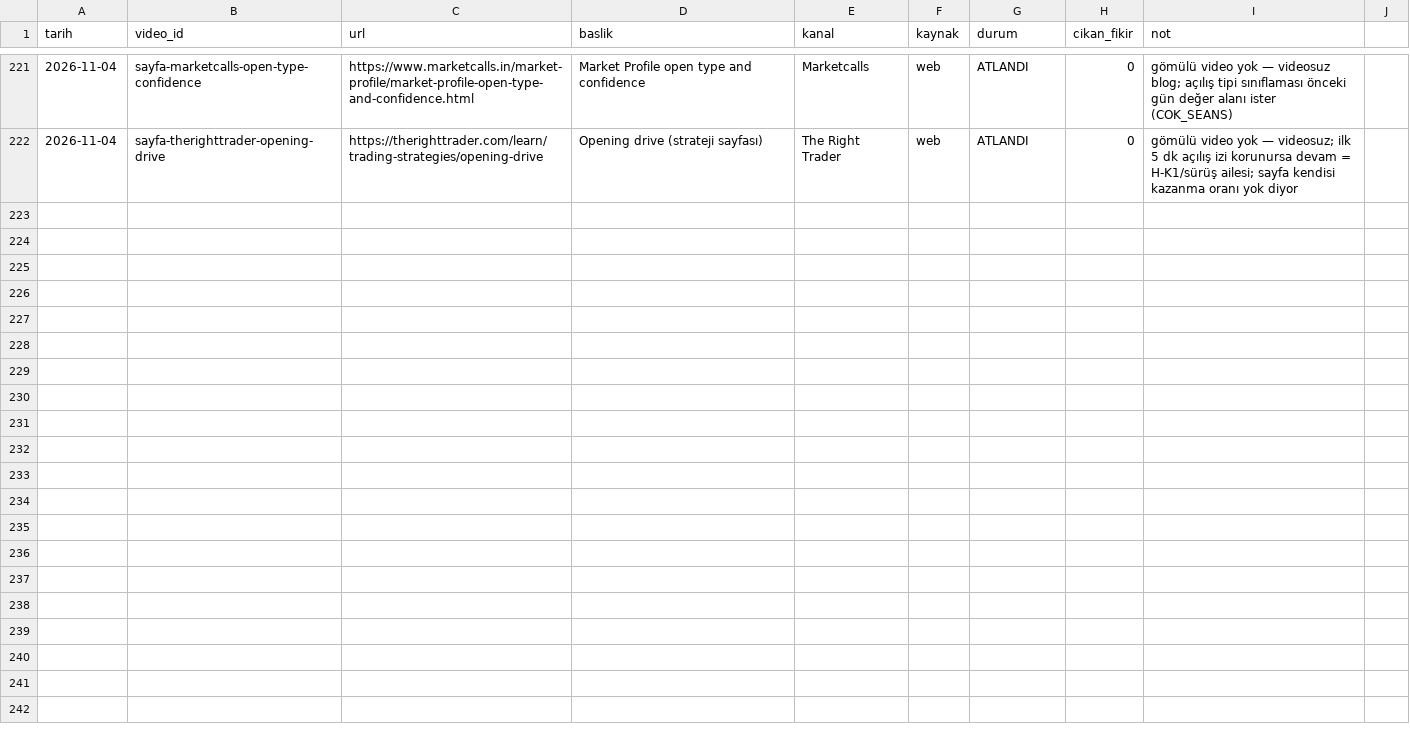
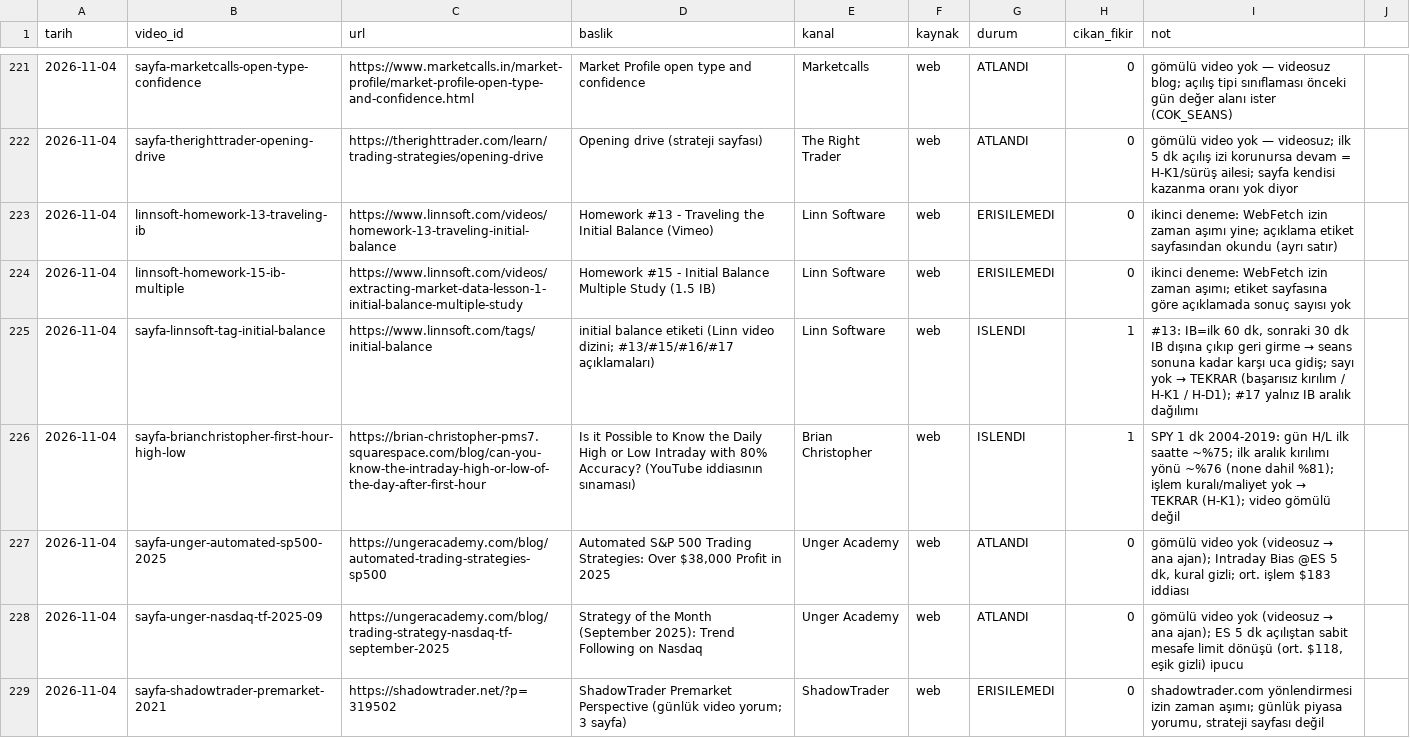
Before and after one commit to Soydan73/xu30-strateji-arastirma, a CSV file: video_gunlugu.csv, drawn as a sheet; only a part is shown, gaps mark what is left out.

```diff
--- a/video_gunlugu.csv
+++ b/video_gunlugu.csv
@@ -222 +222,8 @@ tarih,video_id,url,baslik,kanal,kaynak,durum,cikan_fikir,not
 2026-11-04,sayfa-therighttrader-opening-drive,https://therighttrader.com/learn/trading-strategies/opening-drive,Opening drive (strateji sayfası),The Right Trader,web,ATLANDI,0,gömülü video yok — videosuz; ilk 5 dk açılış izi korunursa devam = H-K1/sürüş ailesi; sayfa kendisi kazanma oranı yok diyor
+2026-11-04,linnsoft-homework-13-traveling-ib,https://www.linnsoft.com/videos/homework-13-traveling-initial-balance,Homework #13 - Traveling the Initial Balance (Vimeo),Linn Software,web,ERISILEMEDI,0,ikinci deneme: WebFetch izin zaman aşımı yine; açıklama etiket sayfasından okundu (ayrı satır)
+2026-11-04,linnsoft-homework-15-ib-multiple,https://www.linnsoft.com/videos/extracting-market-data-lesson-1-initial-balance-multiple-study,Homework #15 - Initial Balance Multiple Study (1.5 IB),Linn Software,web,ERISILEMEDI,0,ikinci deneme: WebFetch izin zaman aşımı; etiket sayfasına göre açıklamada sonuç sayısı yok
+2026-11-04,sayfa-linnsoft-tag-initial-balance,https://www.linnsoft.com/tags/initial-balance,initial balance etiketi (Linn video dizini; #13/#15/#16/#17 açıklamaları),Linn Software,web,ISLENDI,1,"#13: IB=ilk 60 dk, sonraki 30 dk IB dışına çıkıp geri girme → seans sonuna kadar karşı uca gidiş; sayı yok → TEKRAR (başarısız kırılım / H-K1 / H-D1); #17 yalnız IB aralık dağılımı"
+2026-11-04,sayfa-brianchristopher-first-hour-high-low,https://brian-christopher-pms7.squarespace.com/blog/can-you-know-the-intraday-high-or-low-of-the-day-after-first-hour,Is it Possible to Know the Daily High or Low Intraday with 80% Accuracy? (YouTube iddiasının sınaması),Brian Christopher,web,ISLENDI,1,SPY 1 dk 2004-2019: gün H/L ilk saatte ~%75; ilk aralık kırılımı yönü ~%76 (none dahil %81); işlem kuralı/maliyet yok → TEKRAR (H-K1); video gömülü değil
+2026-11-04,sayfa-unger-automated-sp500-2025,https://ungeracademy.com/blog/automated-trading-strategies-sp500,"Automated S&P 500 Trading Strategies: Over $38,000 Profit in 2025",Unger Academy,web,ATLANDI,0,"gömülü video yok (videosuz → ana ajan); Intraday Bias @ES 5 dk, kural gizli; ort. işlem $183 iddiası"
+2026-11-04,sayfa-unger-nasdaq-tf-2025-09,https://ungeracademy.com/blog/trading-strategy-nasdaq-tf-september-2025,Strategy of the Month (September 2025): Trend Following on Nasdaq,Unger Academy,web,ATLANDI,0,"gömülü video yok (videosuz → ana ajan); ES 5 dk açılıştan sabit mesafe limit dönüşü (ort. $118, eşik gizli) ipucu"
+2026-11-04,sayfa-shadowtrader-premarket-2021,https://shadowtrader.net/?p=319502,ShadowTrader Premarket Perspective (günlük video yorum; 3 sayfa),ShadowTrader,web,ERISILEMEDI,0,"shadowtrader.com yönlendirmesi izin zaman aşımı; günlük piyasa yorumu, strateji sayfası değil"
```
Also changed, not shown: 3 other files.
